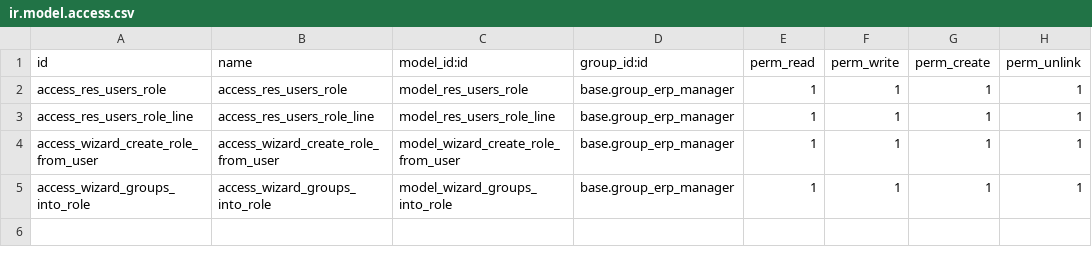
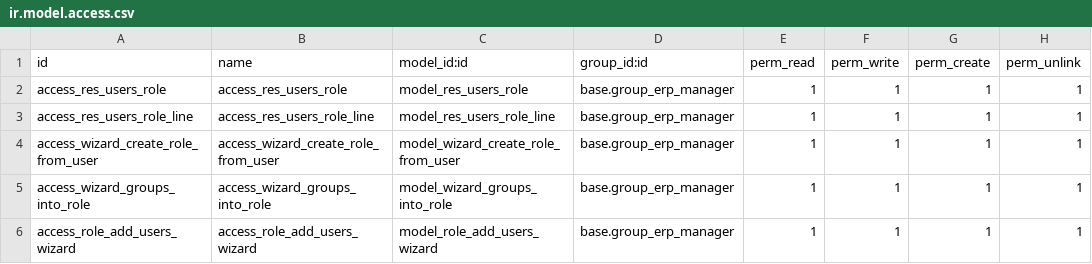
Before and after one commit to Jarsa/server-backend, a CSV file: base_user_role/security/ir.model.access.csv, drawn as a sheet.

Commit message:
[18.0][IMP] base_user_role: New wizard to add multiple users
This commit adds a new feature to the module: New button to
open wizard so it's possible to select multiple
users at once, keeping the ability to choose the dates.

```diff
--- a/base_user_role/security/ir.model.access.csv
+++ b/base_user_role/security/ir.model.access.csv
@@ -5 +5,2 @@ access_wizard_create_role_from_user,access_wizard_create_role_from_user,model_wi
 access_wizard_groups_into_role,access_wizard_groups_into_role,model_wizard_groups_into_role,"base.group_erp_manager",1,1,1,1
+access_role_add_users_wizard,access_role_add_users_wizard,model_role_add_users_wizard,base.group_erp_manager,1,1,1,1
```
Also changed, not shown: 7 other files.
